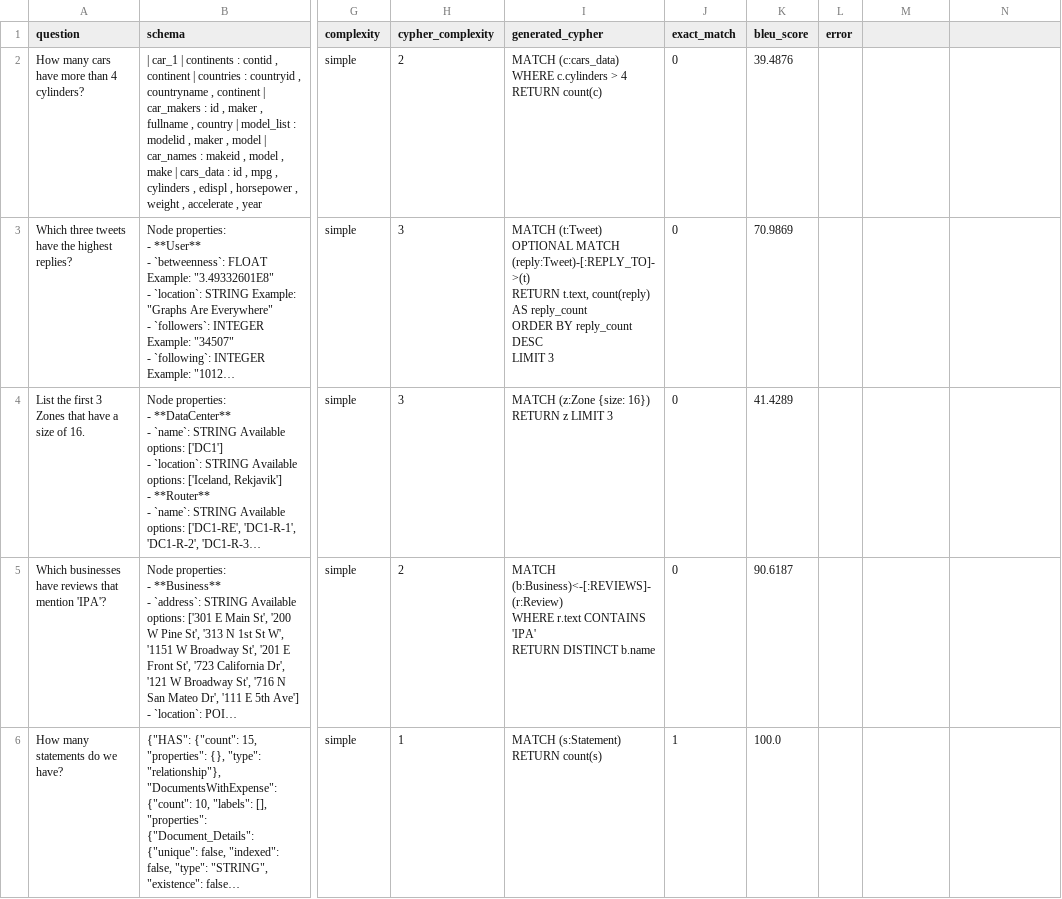
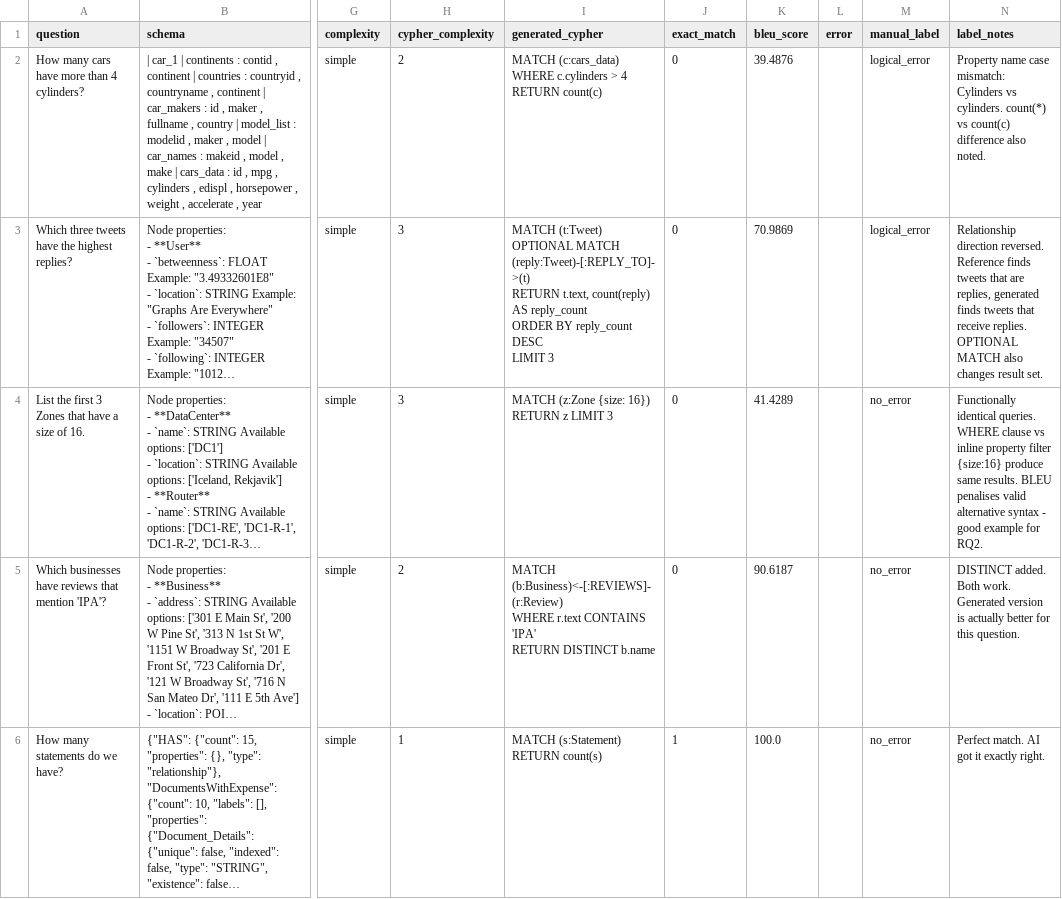
Before and after one commit to snair2029/text2cypher-robustness, a CSV file: data/generated_queries.csv, drawn as a sheet; only a part is shown, gaps mark what is left out; long unchanged cells end in …; the diff covers the shown part only; the diff names each change by its address in the sheet, - before the commit and + after, or states it on an @@ line.

```diff
--- a/data/generated_queries.csv
+++ b/data/generated_queries.csv
-M1: (empty)
+M1: manual_label
-N1: (empty)
+N1: label_notes
-M2:M3 (manual_label): (empty)
+M2:M3 (manual_label): logical_error
-N2 (label_notes): (empty)
+N2 (label_notes): Property name case mismatch: Cylinders vs cylinders. count(*) vs count(c) difference also noted.
-N3 (label_notes): (empty)
+N3 (label_notes): Relationship direction reversed. Reference finds tweets that are replies, generated finds tweets that receive replies. OPTIONAL MATCH also changes result set.
-M4:M6 (manual_label): (empty)
+M4:M6 (manual_label): no_error
-N4 (label_notes): (empty)
+N4 (label_notes): Functionally identical queries. WHERE clause vs inline property filter {size:16} produce same results. BLEU penalises valid alternative syntax - good example for RQ2.
-N5 (label_notes): (empty)
+N5 (label_notes): DISTINCT added. Both work. Generated version is actually better for this question.
-N6 (label_notes): (empty)
+N6 (label_notes): Perfect match. AI got it exactly right.
```
Also changed, not shown: 30 edited cells elsewhere in this file, 2 other files.
